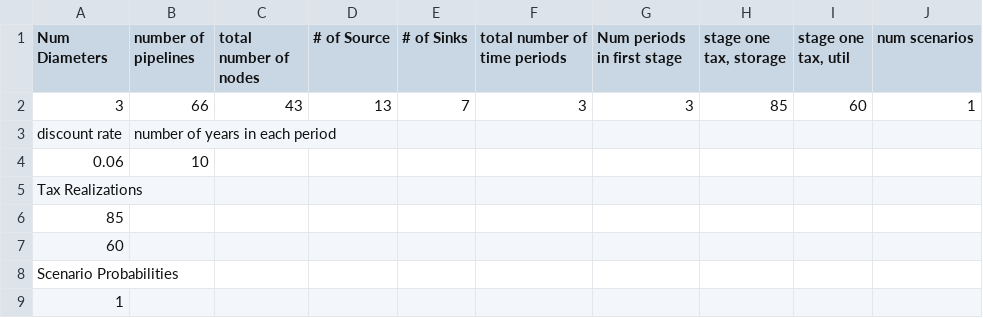
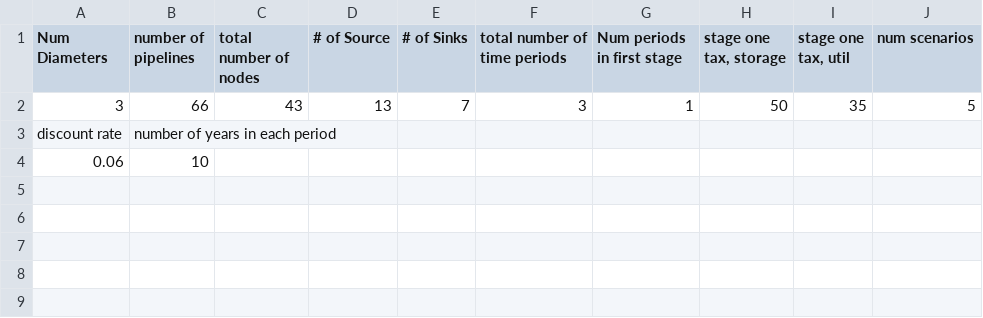
Before and after one commit to Ccolombe12/CCUS_Policy_Uncertainty, a CSV file: GeneralData.csv, drawn as a sheet.

```diff
--- a/GeneralData.csv
+++ b/GeneralData.csv
@@ -1,9 +1,4 @@
 Num Diameters,number of pipelines,total number of nodes ,# of Source,# of Sinks,total number of time periods ,Num periods in first stage,"stage one tax, storage","stage one tax, util",num scenarios
-3,66,43,13,7,3,3,85,60,1
+3,66,43,13,7,3,1,50,35,5
 discount rate ,number of years in each period,,,,,,,,
 0.06,10,,,,,,,,
-Tax Realizations,,,,,,,,,
-85,,,,,,,,,
-60,,,,,,,,,
-Scenario Probabilities,,,,,,,,,
-1,,,,,,,,,
```
Also changed, not shown: Sinks_6.csv, 3 other files.
